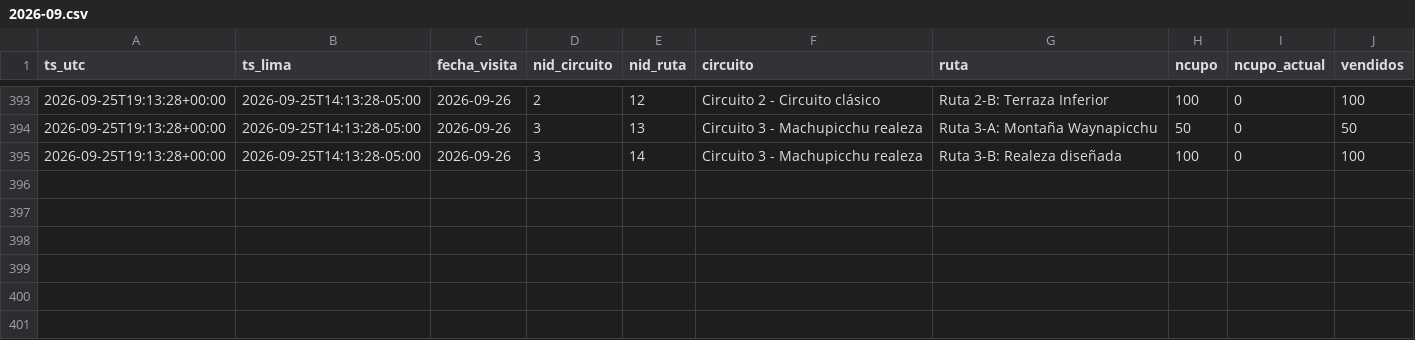
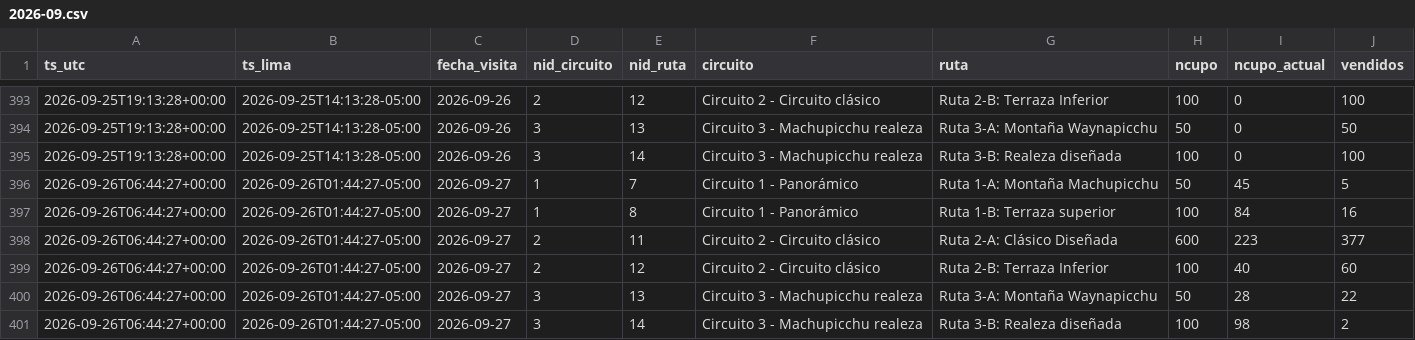
Before and after one commit to kofikid4/machupicchu-live-tracker, a CSV file: data/observations/2026-09.csv, drawn as a sheet; only a part is shown, gaps mark what is left out.

```diff
--- a/data/observations/2026-09.csv
+++ b/data/observations/2026-09.csv
@@ -395 +395,7 @@ ts_utc,ts_lima,fecha_visita,nid_circuito,nid_ruta,circuito,ruta,ncupo,ncupo_actu
 2026-09-25T19:13:28+00:00,2026-09-25T14:13:28-05:00,2026-09-26,3,14,Circuito 3 - Machupicchu realeza,Ruta 3-B: Realeza diseñada,100,0,100
+2026-09-26T06:44:27+00:00,2026-09-26T01:44:27-05:00,2026-09-27,1,7,Circuito 1 - Panorámico,Ruta 1-A: Montaña Machupicchu,50,45,5
+2026-09-26T06:44:27+00:00,2026-09-26T01:44:27-05:00,2026-09-27,1,8,Circuito 1 - Panorámico,Ruta 1-B: Terraza superior,100,84,16
+2026-09-26T06:44:27+00:00,2026-09-26T01:44:27-05:00,2026-09-27,2,11,Circuito 2 - Circuito clásico,Ruta 2-A: Clásico Diseñada,600,223,377
+2026-09-26T06:44:27+00:00,2026-09-26T01:44:27-05:00,2026-09-27,2,12,Circuito 2 - Circuito clásico,Ruta 2-B: Terraza Inferior,100,40,60
+2026-09-26T06:44:27+00:00,2026-09-26T01:44:27-05:00,2026-09-27,3,13,Circuito 3 - Machupicchu realeza,Ruta 3-A: Montaña Waynapicchu,50,28,22
+2026-09-26T06:44:27+00:00,2026-09-26T01:44:27-05:00,2026-09-27,3,14,Circuito 3 - Machupicchu realeza,Ruta 3-B: Realeza diseñada,100,98,2
```
Also changed, not shown: data/runs.csv, 2 other files.
